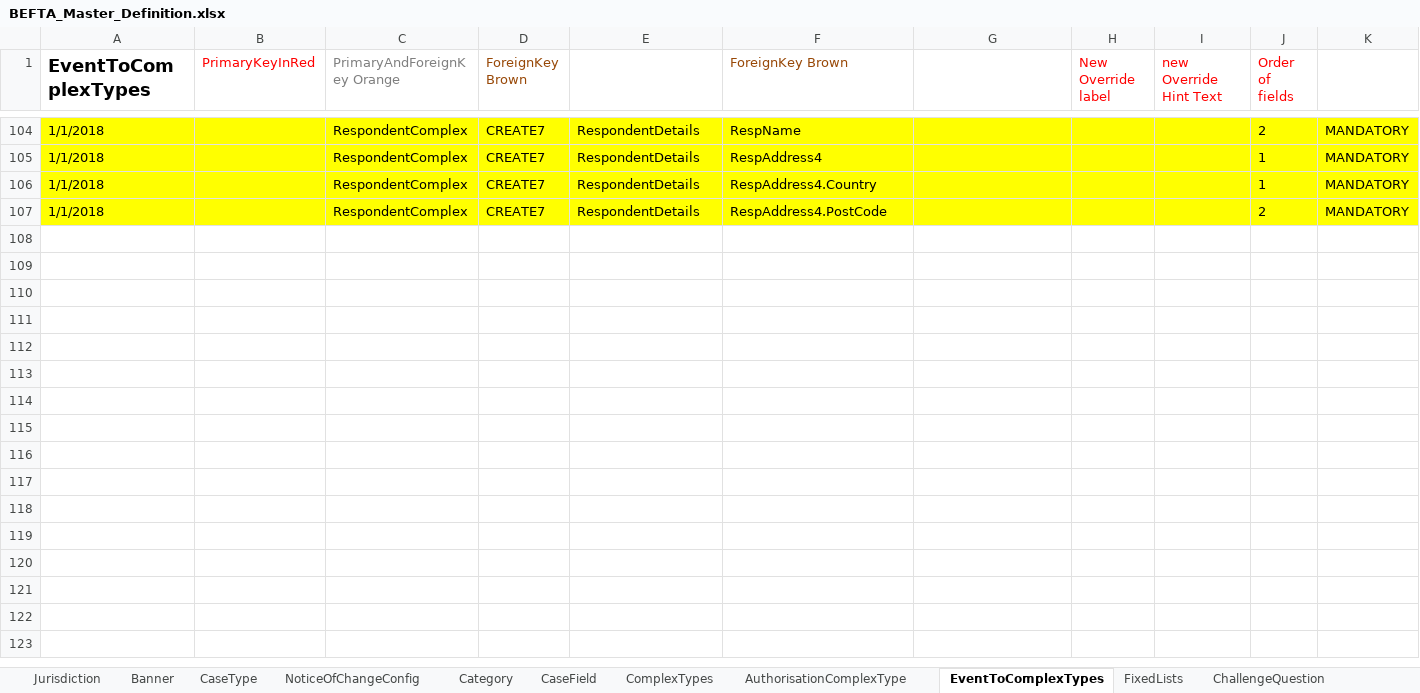
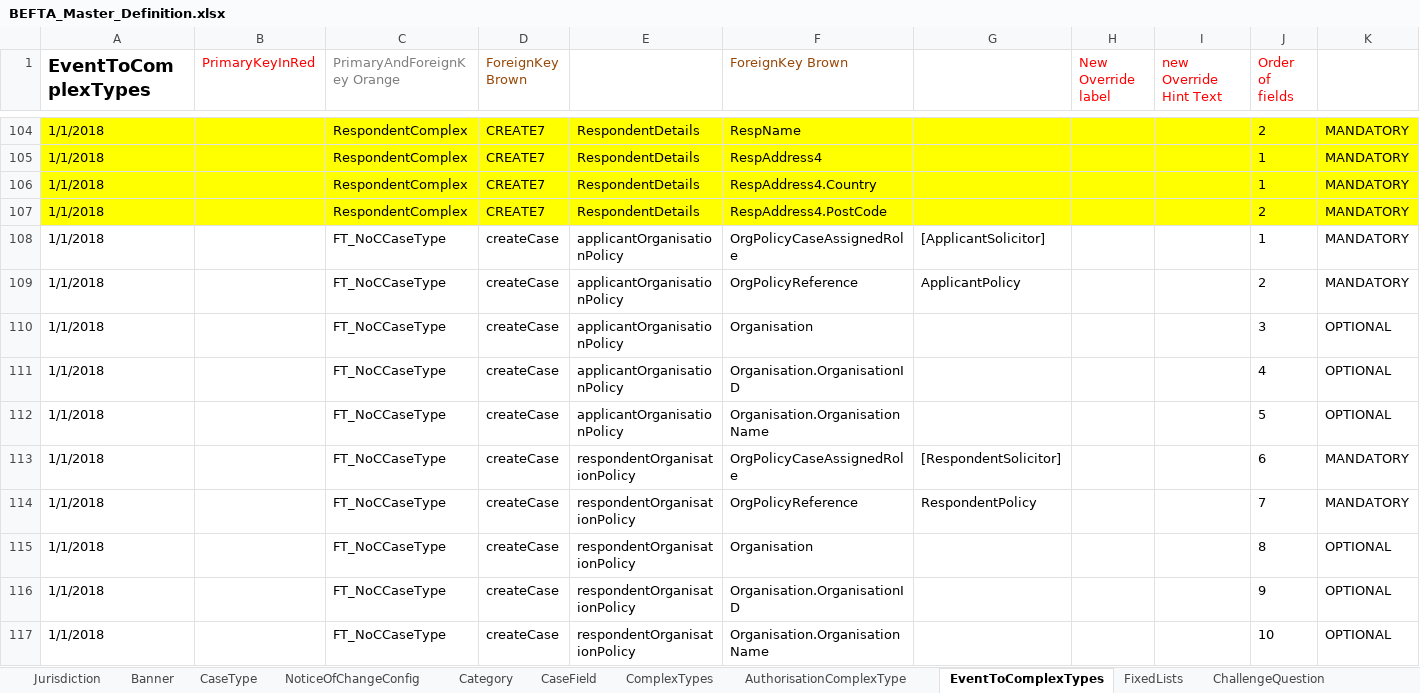
Before and after one commit to hmcts/befta-fw, an Excel workbook: src/main/resources/uk/gov/hmcts/befta/dse/ccd/definitions/excel/BEFTA_Master_Definition.xlsx, sheet EventToComplexTypes, drawn as a sheet; only a part is shown, gaps mark what is left out; values as stored, in another font and other column widths than the file's, no borders; table styles not drawn; rows hold the shown columns only; the diff covers the shown part only; the diff names each change by its address in the sheet, - before the commit and + after, or states it on an @@ line.

```diff
--- a/src/main/resources/uk/gov/hmcts/befta/dse/ccd/definitions/excel/BEFTA_Master_Definition.xlsx (sheet EventToComplexTypes)
+++ b/src/main/resources/uk/gov/hmcts/befta/dse/ccd/definitions/excel/BEFTA_Master_Definition.xlsx (sheet EventToComplexTypes)
+row 108: 1/1/2018 |  | FT_NoCCaseType | createCase | applicantOrganisationPolicy | OrgPolicyCaseAssignedRole | [ApplicantSolicitor] |  |  | 1 | MANDATORY
+row 109: 1/1/2018 |  | FT_NoCCaseType | createCase | applicantOrganisationPolicy | OrgPolicyReference | ApplicantPolicy |  |  | 2 | MANDATORY
+row 110: 1/1/2018 |  | FT_NoCCaseType | createCase | applicantOrganisationPolicy | Organisation |  |  |  | 3 | OPTIONAL
+row 111: 1/1/2018 |  | FT_NoCCaseType | createCase | applicantOrganisationPolicy | Organisation.OrganisationID |  |  |  | 4 | OPTIONAL
+row 112: 1/1/2018 |  | FT_NoCCaseType | createCase | applicantOrganisationPolicy | Organisation.OrganisationName |  |  |  | 5 | OPTIONAL
+row 113: 1/1/2018 |  | FT_NoCCaseType | createCase | respondentOrganisationPolicy | OrgPolicyCaseAssignedRole | [RespondentSolicitor] |  |  | 6 | MANDATORY
+row 114: 1/1/2018 |  | FT_NoCCaseType | createCase | respondentOrganisationPolicy | OrgPolicyReference | RespondentPolicy |  |  | 7 | MANDATORY
+row 115: 1/1/2018 |  | FT_NoCCaseType | createCase | respondentOrganisationPolicy | Organisation |  |  |  | 8 | OPTIONAL
+row 116: 1/1/2018 |  | FT_NoCCaseType | createCase | respondentOrganisationPolicy | Organisation.OrganisationID |  |  |  | 9 | OPTIONAL
+row 117: 1/1/2018 |  | FT_NoCCaseType | createCase | respondentOrganisationPolicy | Organisation.OrganisationName |  |  |  | 10 | OPTIONAL
```
Also changed, not shown: 34 added rows elsewhere in this sheet, sheet AuthorisationCaseField, sheet CaseField, sheet CaseEventToFields, sheet CaseTypeTab, sheet SearchResultFields, sheet SearchInputFields, 11 more sheets.
